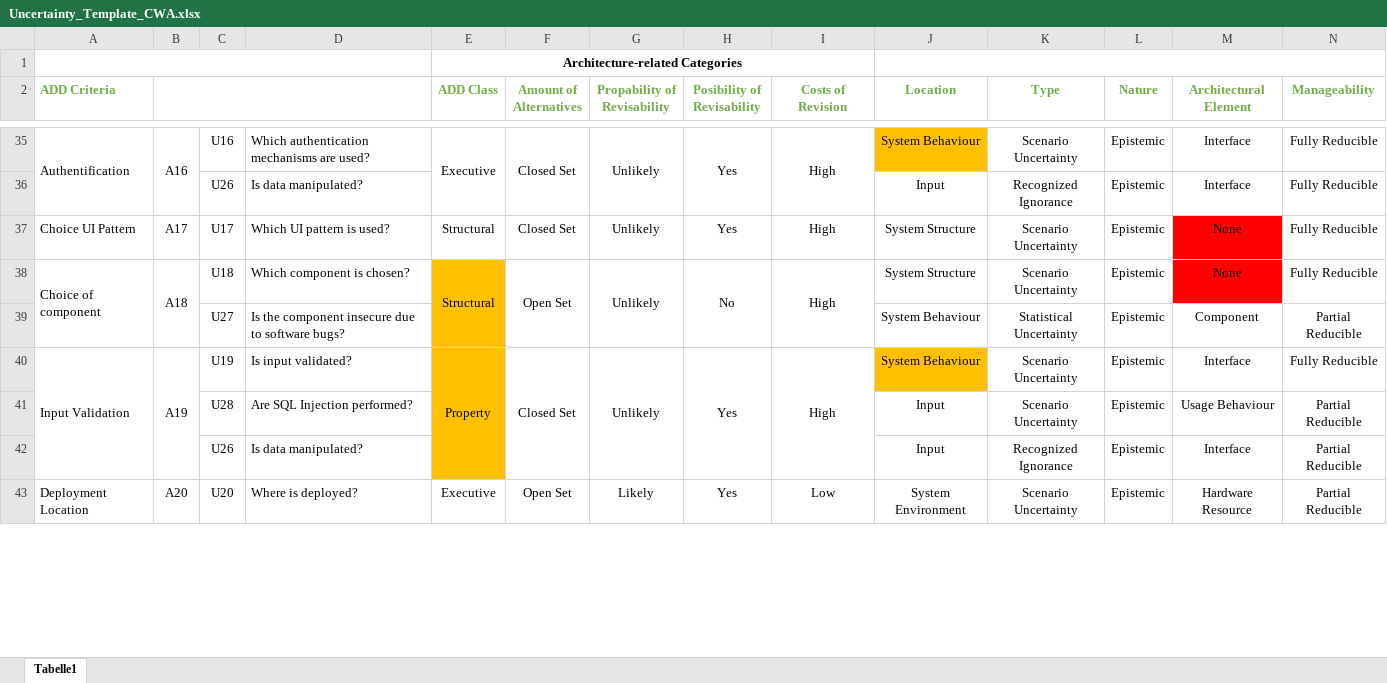
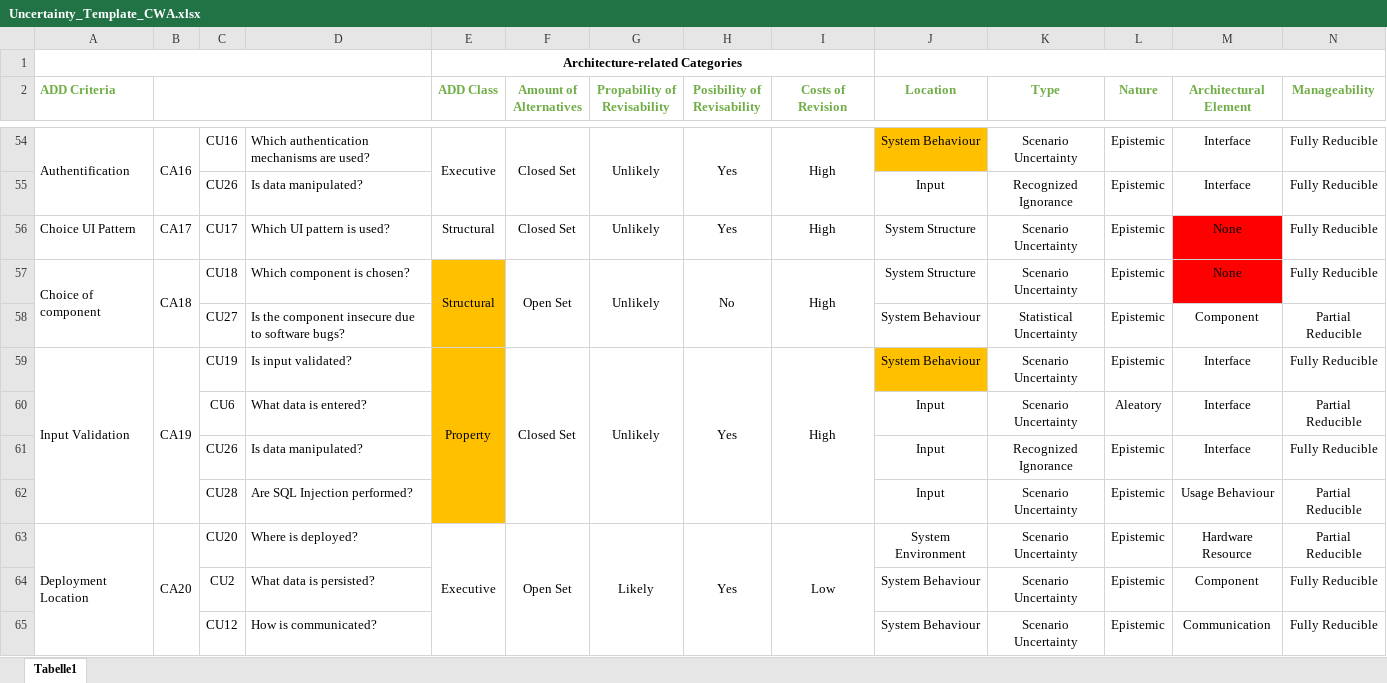
Before and after one commit to FluidTrust/Palladio-Addons-Uncertainty-ImpactAnalysis, an Excel workbook: EvaluationData/CoronaWarnApp/Uncertainty_Template_CWA.xlsx, sheet Tabelle1, drawn as a sheet; only a part is shown, gaps mark what is left out; values as stored, in another font and other column widths than the file's, no borders; removed rows and columns are numbered as before the commit, all else as after; rows hold the shown columns only; the diff covers the shown part only; the diff names each change by its address in the sheet, - before the commit and + after, or states it on an @@ line.

Commit message:
Evaluation data enhanced

```diff
--- a/EvaluationData/CoronaWarnApp/Uncertainty_Template_CWA.xlsx (sheet Tabelle1)
+++ b/EvaluationData/CoronaWarnApp/Uncertainty_Template_CWA.xlsx (sheet Tabelle1)
-B54: A16
+B54: CA16
-C54: U16
+C54: CU16
-C55: U26
+C55: CU26
-B56: A17
+B56: CA17
-C56: U17
+C56: CU17
-B57: A18
+B57: CA18
-C57: U18
+C57: CU18
-C58: U27
+C58: CU27
-B59: A19
+B59: CA19
-C59: U19
+C59: CU19
+row 60:  |  | CU6 | What data is entered? |  |  |  |  |  | Input | Scenario Uncertainty | Aleatory | Interface | Partial Reducible
+row 61:  |  | CU26 | Is data manipulated? |  |  |  |  |  | Input | Recognized Ignorance | Epistemic | Interface | Fully Reducible
-C62: U28
+C62: CU28
-row 42:  |  | U26 | Is data manipulated? |  |  |  |  |  | Input | Recognized Ignorance | Epistemic | Interface | Partial Reducible
+A63:A65 merged
-B63: A20
+B63: CA20
+B63:B65 merged
-C63: U20
+C63: CU20
+E63:E65 merged
+F63:F65 merged
+G63:G65 merged
+H63:H65 merged
+I63:I65 merged
+row 64:  |  | CU2 | What data is persisted? |  |  |  |  |  | System Behaviour | Scenario Uncertainty | Epistemic | Component | Fully Reducible
+row 65:  |  | CU12 | How is communicated? |  |  |  |  |  | System Behaviour | Scenario Uncertainty | Epistemic | Communication | Fully Reducible
```
Also changed, not shown: 44 added rows, 23 removed rows, 23 edited cells, cell formats and merged cells elsewhere in this sheet, 1 other file.
